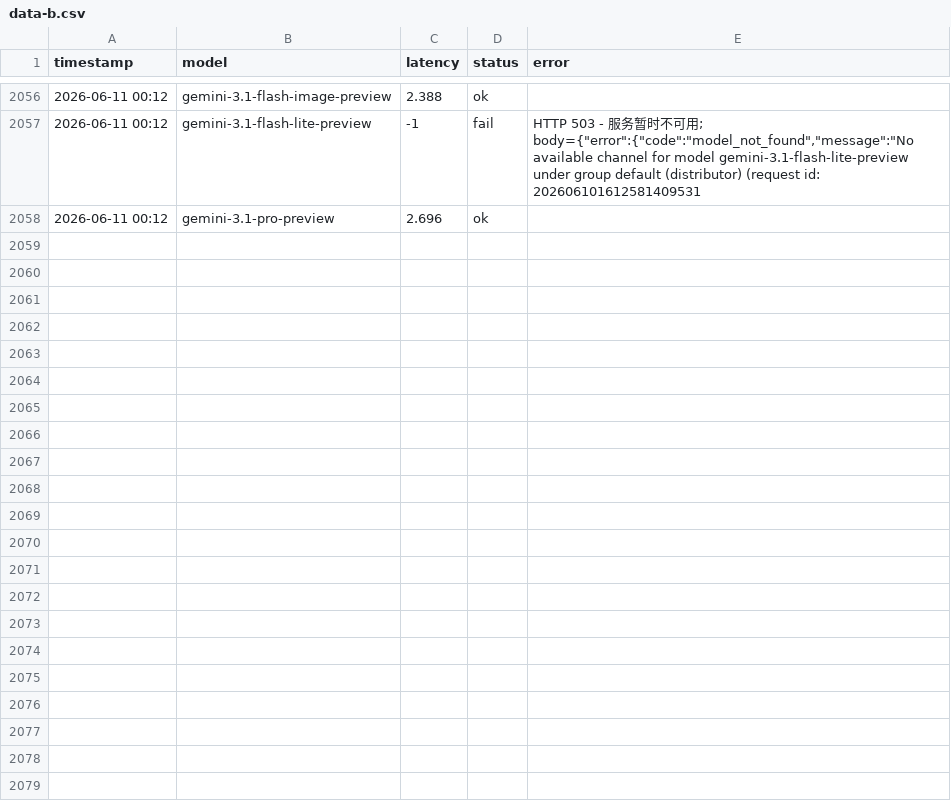
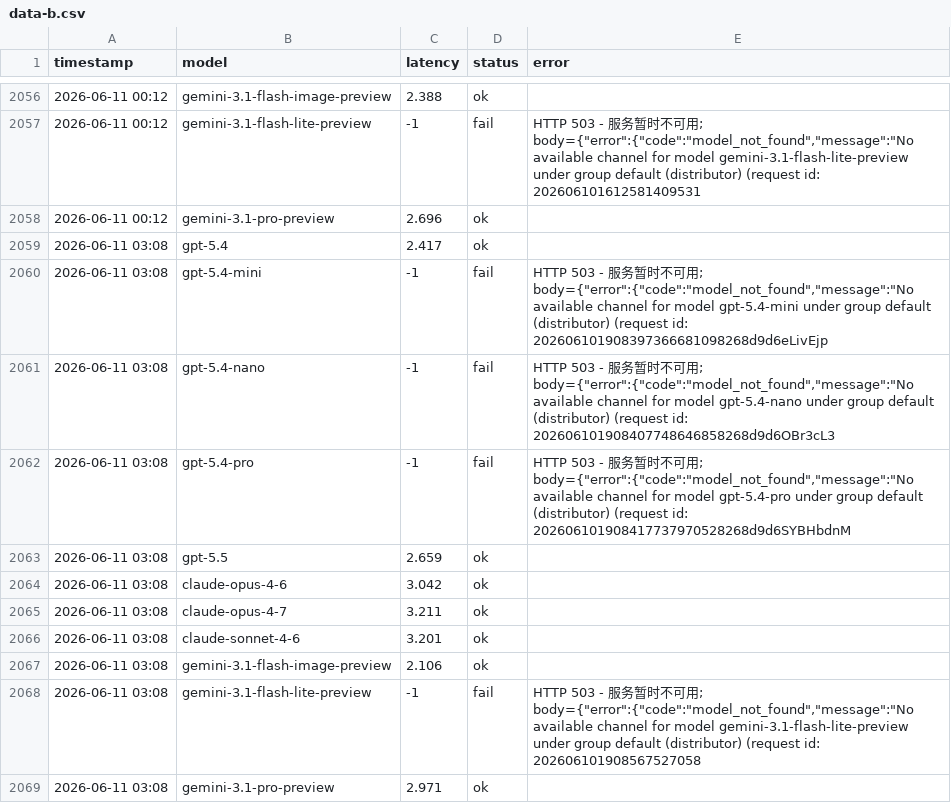
Before and after one commit to rongyinger/api-checker, a CSV file: docs/data-b.csv, drawn as a sheet; only a part is shown, gaps mark what is left out.

```diff
--- a/docs/data-b.csv
+++ b/docs/data-b.csv
@@ -2058 +2058,12 @@ timestamp,model,latency,status,error
 2026-06-11 00:12,gemini-3.1-pro-preview,2.696,ok,
+2026-06-11 03:08,gpt-5.4,2.417,ok,
+2026-06-11 03:08,gpt-5.4-mini,-1,fail,"HTTP 503 - 服务暂时不可用; body={""error"":{""code"":""model_not_found"",""message"":""No available channel for model gpt-5.4-mini under group default (distributor) (request id: 202606101908397366681098268d9d6eLivEjp"
+2026-06-11 03:08,gpt-5.4-nano,-1,fail,"HTTP 503 - 服务暂时不可用; body={""error"":{""code"":""model_not_found"",""message"":""No available channel for model gpt-5.4-nano under group default (distributor) (request id: 202606101908407748646858268d9d6OBr3cL3"
+2026-06-11 03:08,gpt-5.4-pro,-1,fail,"HTTP 503 - 服务暂时不可用; body={""error"":{""code"":""model_not_found"",""message"":""No available channel for model gpt-5.4-pro under group default (distributor) (request id: 202606101908417737970528268d9d6SYBHbdnM"
+2026-06-11 03:08,gpt-5.5,2.659,ok,
+2026-06-11 03:08,claude-opus-4-6,3.042,ok,
+2026-06-11 03:08,claude-opus-4-7,3.211,ok,
+2026-06-11 03:08,claude-sonnet-4-6,3.201,ok,
+2026-06-11 03:08,gemini-3.1-flash-image-preview,2.106,ok,
+2026-06-11 03:08,gemini-3.1-flash-lite-preview,-1,fail,"HTTP 503 - 服务暂时不可用; body={""error"":{""code"":""model_not_found"",""message"":""No available channel for model gemini-3.1-flash-lite-preview under group default (distributor) (request id: 202606101908567527058"
+2026-06-11 03:08,gemini-3.1-pro-preview,2.971,ok,
```
